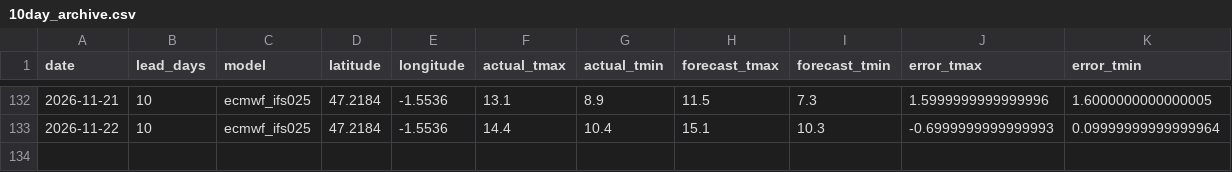
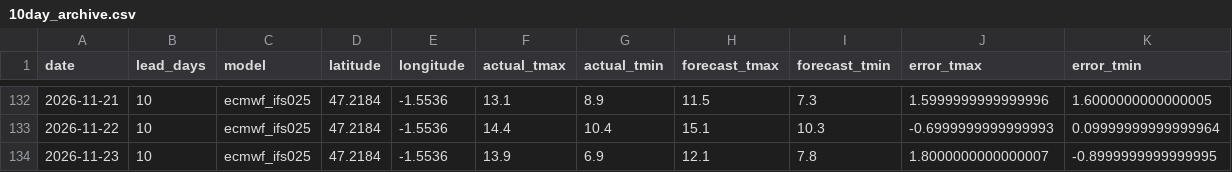
Before and after one commit to oleksiimisiura/ForecastDrift, a CSV file: data/nantes/10day_archive.csv, drawn as a sheet; only a part is shown, gaps mark what is left out; the diff names each change by its address in the sheet, - before the commit and + after, or states it on an @@ line.

```diff
--- a/data/nantes/10day_archive.csv
+++ b/data/nantes/10day_archive.csv
+row 134: 2026-11-23 | 10 | ecmwf_ifs025 | 47.2184 | -1.5536 | 13.9 | 6.9 | 12.1 | 7.8 | 1.8000000000000007 | -0.8999999999999995
```
Also changed, not shown: data/lyon/10day_archive.csv, data/marseille/10day_archive.csv, 24 other files.
